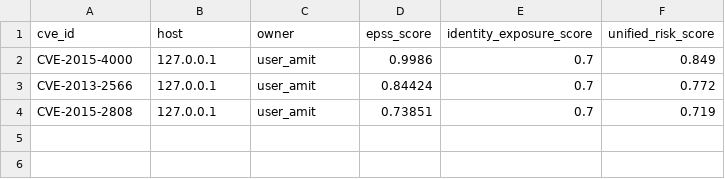
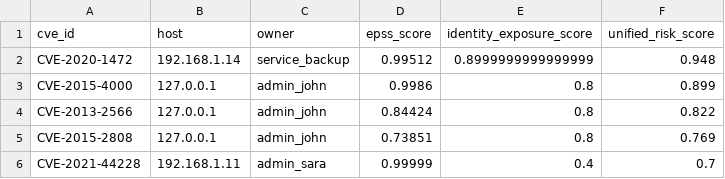
Before and after one commit to Ishua-code/XENTRA-Threat-Identity-Fusion-System, a CSV file: engine/unified-risk-scores.csv, drawn as a sheet.

Commit message:
Module 2 complete: correlation engine demonstrates identity-driven reprioritization

```diff
--- a/engine/unified-risk-scores.csv
+++ b/engine/unified-risk-scores.csv
@@ -1,4 +1,6 @@
 cve_id,host,owner,epss_score,identity_exposure_score,unified_risk_score
-CVE-2015-4000,127.0.0.1,user_amit,0.9986,0.7,0.849
-CVE-2013-2566,127.0.0.1,user_amit,0.84424,0.7,0.772
-CVE-2015-2808,127.0.0.1,user_amit,0.73851,0.7,0.719
+CVE-2020-1472,192.168.1.14,service_backup,0.99512,0.8999999999999999,0.948
+CVE-2015-4000,127.0.0.1,admin_john,0.9986,0.8,0.899
+CVE-2013-2566,127.0.0.1,admin_john,0.84424,0.8,0.822
+CVE-2015-2808,127.0.0.1,admin_john,0.73851,0.8,0.769
+CVE-2021-44228,192.168.1.11,admin_sara,0.99999,0.4,0.7
```
Also changed, not shown: engine/scored-identities.csv, 4 other files.
